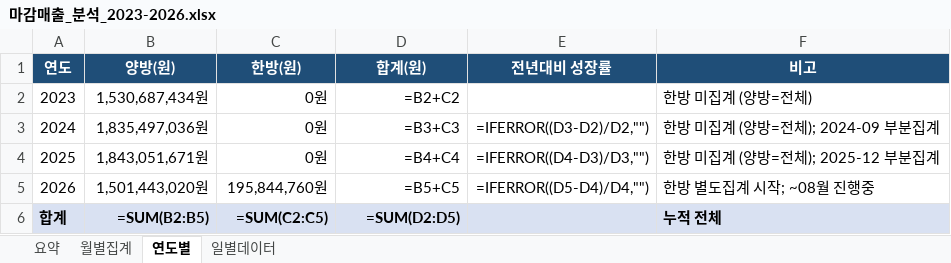
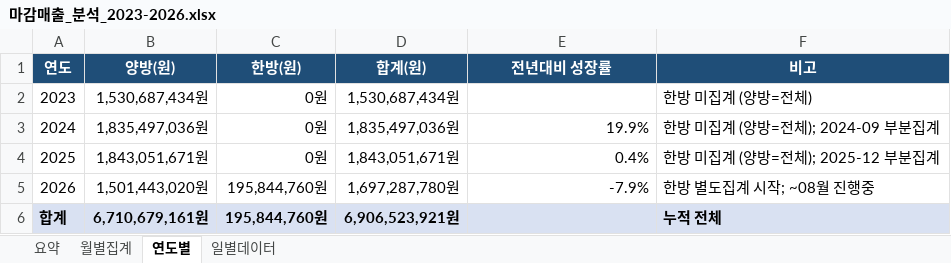
Before and after one commit to ok831016-commits/ig-carousel-images, an Excel workbook: 마감매출_분석_2023-2026.xlsx, sheet 연도별, drawn as a sheet; values as stored, in another font and other column widths than the file's, no borders; formulas without a stored value are shown as written; charts and pictures not drawn; the diff names each change by its address in the sheet, - before the commit and + after, or states it on an @@ line.

```diff
--- a/마감매출_분석_2023-2026.xlsx (sheet 연도별)
+++ b/마감매출_분석_2023-2026.xlsx (sheet 연도별)
-D2 (합계(원)): =B2+C2
+D2 (합계(원)): 1,530,687,434원
-D3 (합계(원)): =B3+C3
+D3 (합계(원)): 1,835,497,036원
-E3 (전년대비 성장률): =IFERROR((D3-D2)/D2,"")
+E3 (전년대비 성장률): 19.9%
-D4 (합계(원)): =B4+C4
+D4 (합계(원)): 1,843,051,671원
-E4 (전년대비 성장률): =IFERROR((D4-D3)/D3,"")
+E4 (전년대비 성장률): 0.4%
-D5 (합계(원)): =B5+C5
+D5 (합계(원)): 1,697,287,780원
-E5 (전년대비 성장률): =IFERROR((D5-D4)/D4,"")
+E5 (전년대비 성장률): -7.9%
-B6 (양방(원)): =SUM(B2:B5)
+B6 (양방(원)): 6,710,679,161원
-C6 (한방(원)): =SUM(C2:C5)
+C6 (한방(원)): 195,844,760원
-D6 (합계(원)): =SUM(D2:D5)
+D6 (합계(원)): 6,906,523,921원
```
Also changed, not shown: sheet 일별데이터, sheet 월별집계, sheet 요약, charts or pictures.
